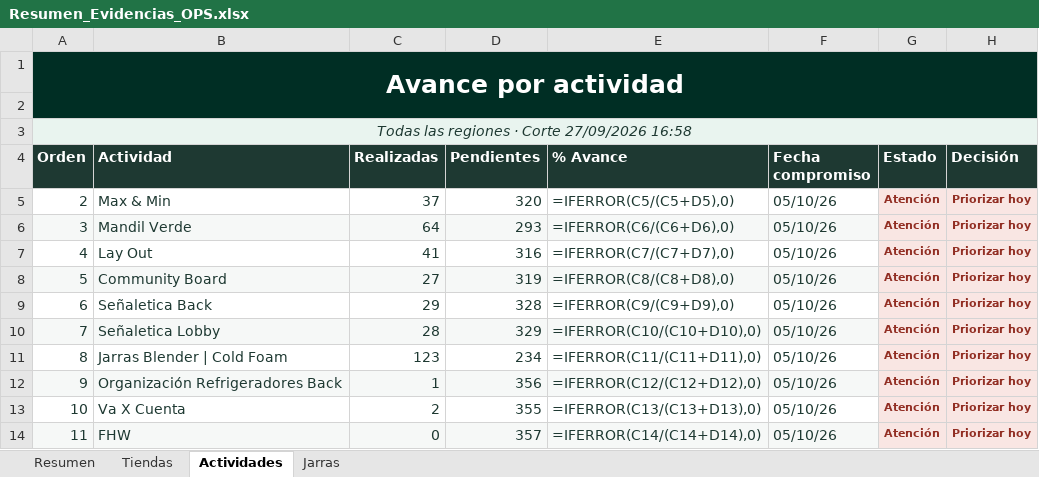
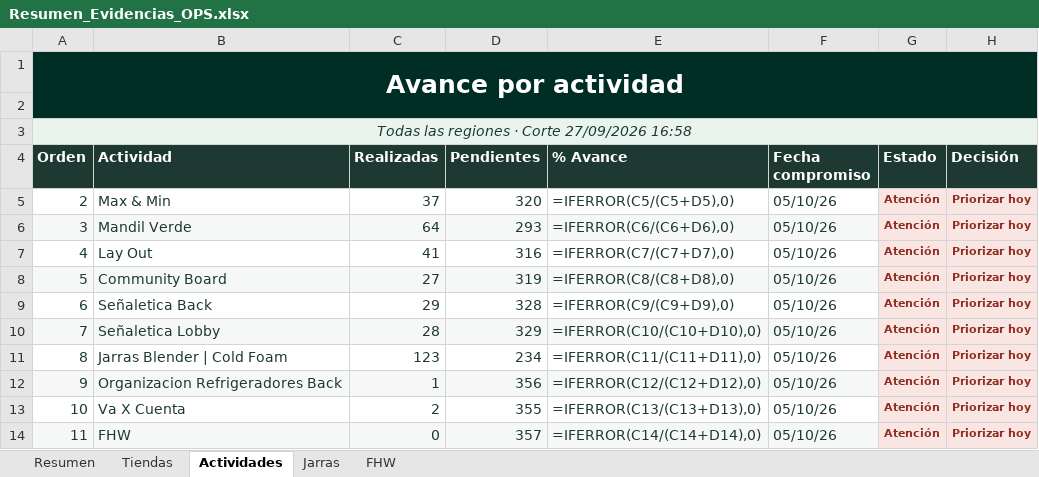
Before and after one commit to sbx-mex/Sistemas_Evidencias_Ops, an Excel workbook: exports/Resumen_Evidencias_OPS.xlsx, sheet Actividades, drawn as a sheet; values as stored, in another font and other column widths than the file's, no borders; formulas without a stored value are shown as written; conditional formats not drawn; the diff names each change by its address in the sheet, - before the commit and + after, or states it on an @@ line.

```diff
--- a/exports/Resumen_Evidencias_OPS.xlsx (sheet Actividades)
+++ b/exports/Resumen_Evidencias_OPS.xlsx (sheet Actividades)
+sheet tab: FHW
-B12 (Actividad): Organización Refrigeradores Back
+B12 (Actividad): Organizacion Refrigeradores Back
```
Also changed, not shown: 8 other files.
